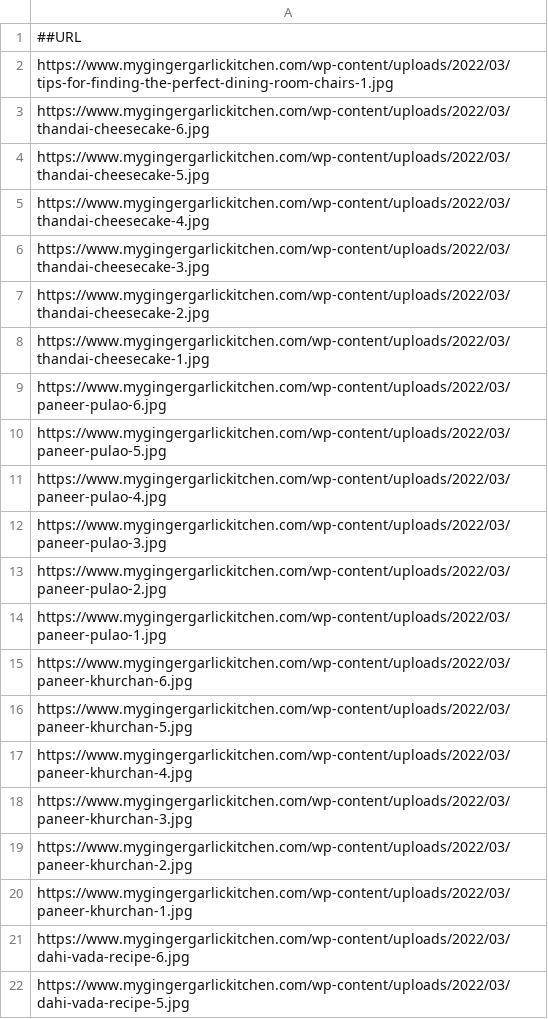
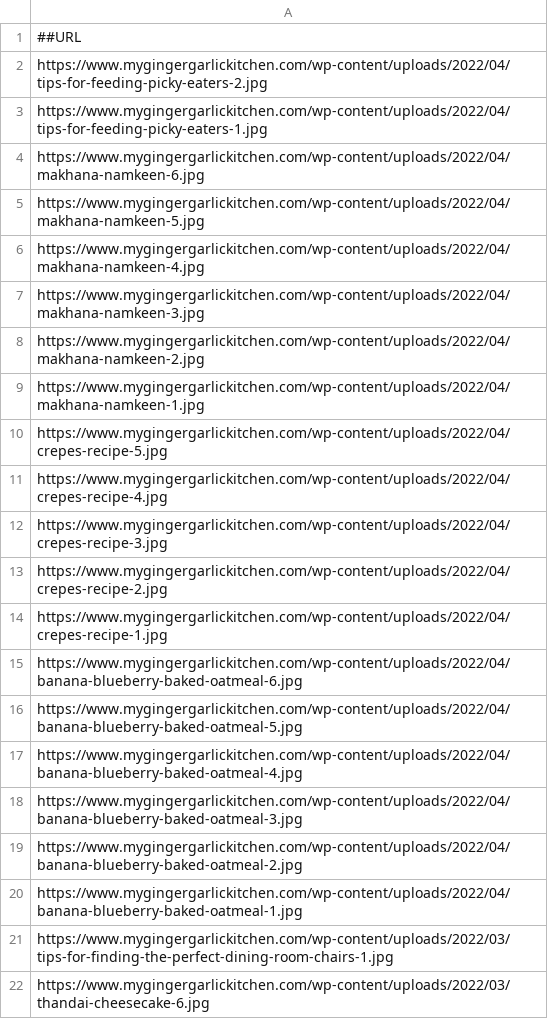
Before and after one commit to abhishek-paliwal/PROJECTS-REACTJS, a CSV file: app-mggk01-image-finder/src/data/data_in/mggk_summary_cloudflare_ImagesUrlsWPcontentUploads.csv, drawn as a sheet; only a part is shown; the shorter side is filled out with more unchanged rows.

```diff
--- a/app-mggk01-image-finder/src/data/data_in/mggk_summary_cloudflare_ImagesUrlsWPcontentUploads.csv
+++ b/app-mggk01-image-finder/src/data/data_in/mggk_summary_cloudflare_ImagesUrlsWPcontentUploads.csv
@@ -1,2 +1,21 @@
 ##URL
+https://www.mygingergarlickitchen.com/wp-content/uploads/2022/04/tips-for-feeding-picky-eaters-2.jpg
+https://www.mygingergarlickitchen.com/wp-content/uploads/2022/04/tips-for-feeding-picky-eaters-1.jpg
+https://www.mygingergarlickitchen.com/wp-content/uploads/2022/04/makhana-namkeen-6.jpg
+https://www.mygingergarlickitchen.com/wp-content/uploads/2022/04/makhana-namkeen-5.jpg
+https://www.mygingergarlickitchen.com/wp-content/uploads/2022/04/makhana-namkeen-4.jpg
+https://www.mygingergarlickitchen.com/wp-content/uploads/2022/04/makhana-namkeen-3.jpg
+https://www.mygingergarlickitchen.com/wp-content/uploads/2022/04/makhana-namkeen-2.jpg
+https://www.mygingergarlickitchen.com/wp-content/uploads/2022/04/makhana-namkeen-1.jpg
+https://www.mygingergarlickitchen.com/wp-content/uploads/2022/04/crepes-recipe-5.jpg
+https://www.mygingergarlickitchen.com/wp-content/uploads/2022/04/crepes-recipe-4.jpg
+https://www.mygingergarlickitchen.com/wp-content/uploads/2022/04/crepes-recipe-3.jpg
+https://www.mygingergarlickitchen.com/wp-content/uploads/2022/04/crepes-recipe-2.jpg
+https://www.mygingergarlickitchen.com/wp-content/uploads/2022/04/crepes-recipe-1.jpg
+https://www.mygingergarlickitchen.com/wp-content/uploads/2022/04/banana-blueberry-baked-oatmeal-6.jpg
+https://www.mygingergarlickitchen.com/wp-content/uploads/2022/04/banana-blueberry-baked-oatmeal-5.jpg
+https://www.mygingergarlickitchen.com/wp-content/uploads/2022/04/banana-blueberry-baked-oatmeal-4.jpg
+https://www.mygingergarlickitchen.com/wp-content/uploads/2022/04/banana-blueberry-baked-oatmeal-3.jpg
+https://www.mygingergarlickitchen.com/wp-content/uploads/2022/04/banana-blueberry-baked-oatmeal-2.jpg
+https://www.mygingergarlickitchen.com/wp-content/uploads/2022/04/banana-blueberry-baked-oatmeal-1.jpg
 https://www.mygingergarlickitchen.com/wp-content/uploads/2022/03/tips-for-finding-the-perfect-dining-room-chairs-1.jpg
```
Also changed, not shown: 3 other files.
